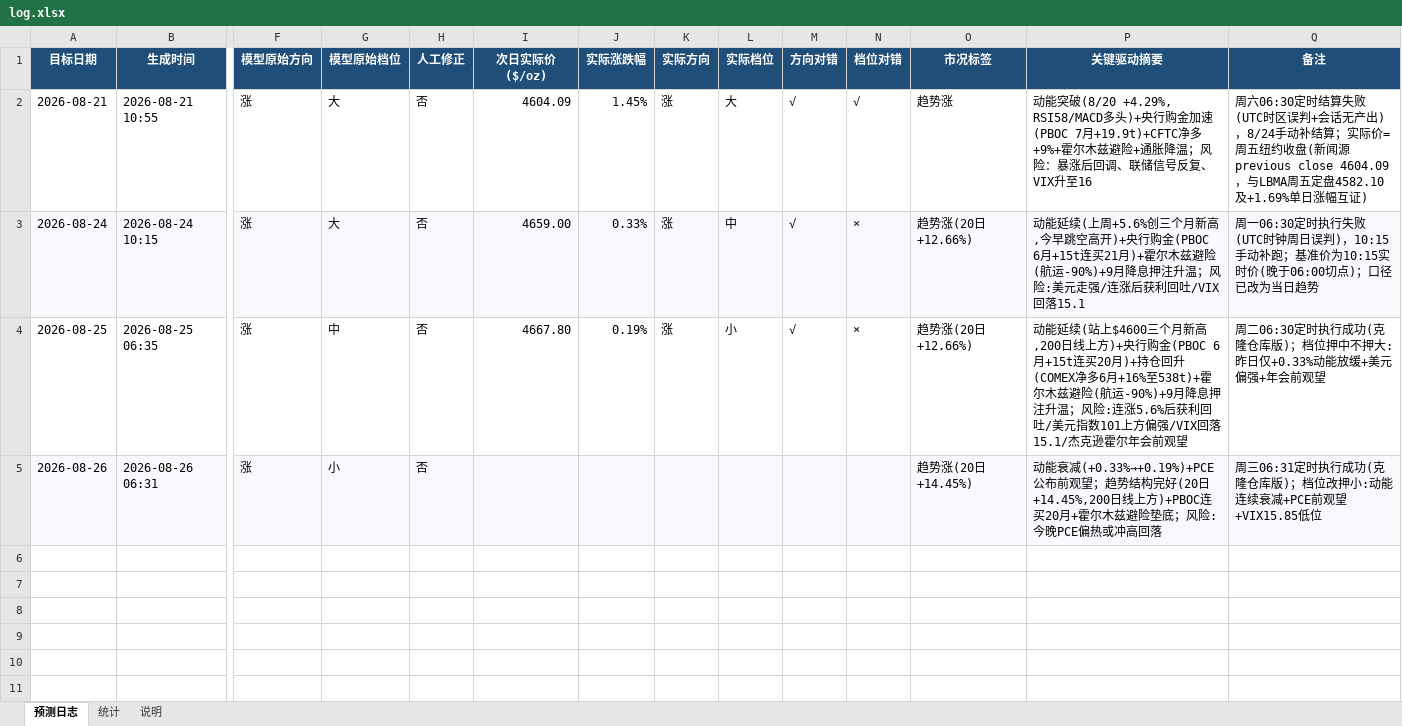
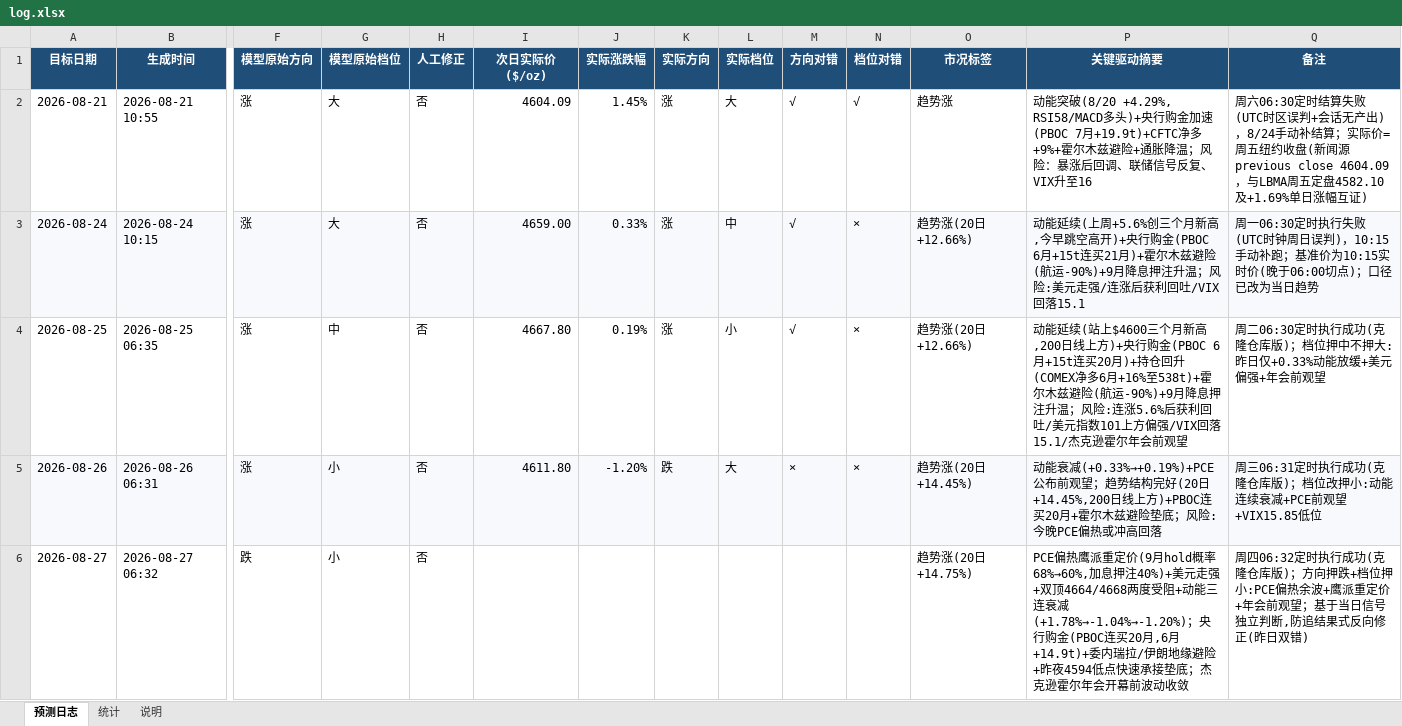
Before and after one commit to zhangjiayi03/gold-predictor, an Excel workbook: log.xlsx, sheet 预测日志, drawn as a sheet; only a part is shown, gaps mark what is left out; values as stored, in another font and other column widths than the file's, no borders; rows hold the shown columns only; the diff names each change by its address in the sheet, - before the commit and + after, or states it on an @@ line.

```diff
--- a/log.xlsx (sheet 预测日志)
+++ b/log.xlsx (sheet 预测日志)
-I5 (次日实际价($/oz)): (empty)
+I5 (次日实际价($/oz)): 4611.80
-J5 (实际涨跌幅): (empty)
+J5 (实际涨跌幅): -1.20%
-K5 (实际方向): (empty)
+K5 (实际方向): 跌
-L5 (实际档位): (empty)
+L5 (实际档位): 大
-M5 (方向对错): (empty)
+M5 (方向对错): ×
-N5 (档位对错): (empty)
+N5 (档位对错): ×
+row 6: 2026-08-27 | 2026-08-27 06:32 | 跌 | 小 | 否 |  |  |  |  |  |  | 趋势涨(20日+14.75%) | PCE偏热鹰派重定价(9月hold概率68%→60%,加息押注40%)+美元走强+双顶4664/4668两度受阻+动能三连衰减(+1.78%→-1.04%→-1.20%)；央行购金(PBOC连买20月,6月+14.9t)+委内瑞拉/伊朗地缘避险+昨夜4594低点快速承接垫底；杰克逊霍尔年会开幕前波动收敛 | 周四06:32定时执行成功(克隆仓库版)；方向押跌+档位押小:PCE偏热余波+鹰派重定价+年会前观望；基于当日信号独立判断,防追结果式反向修正(昨日双错)
```
Also changed, not shown: sheet 统计, 7 other files.
